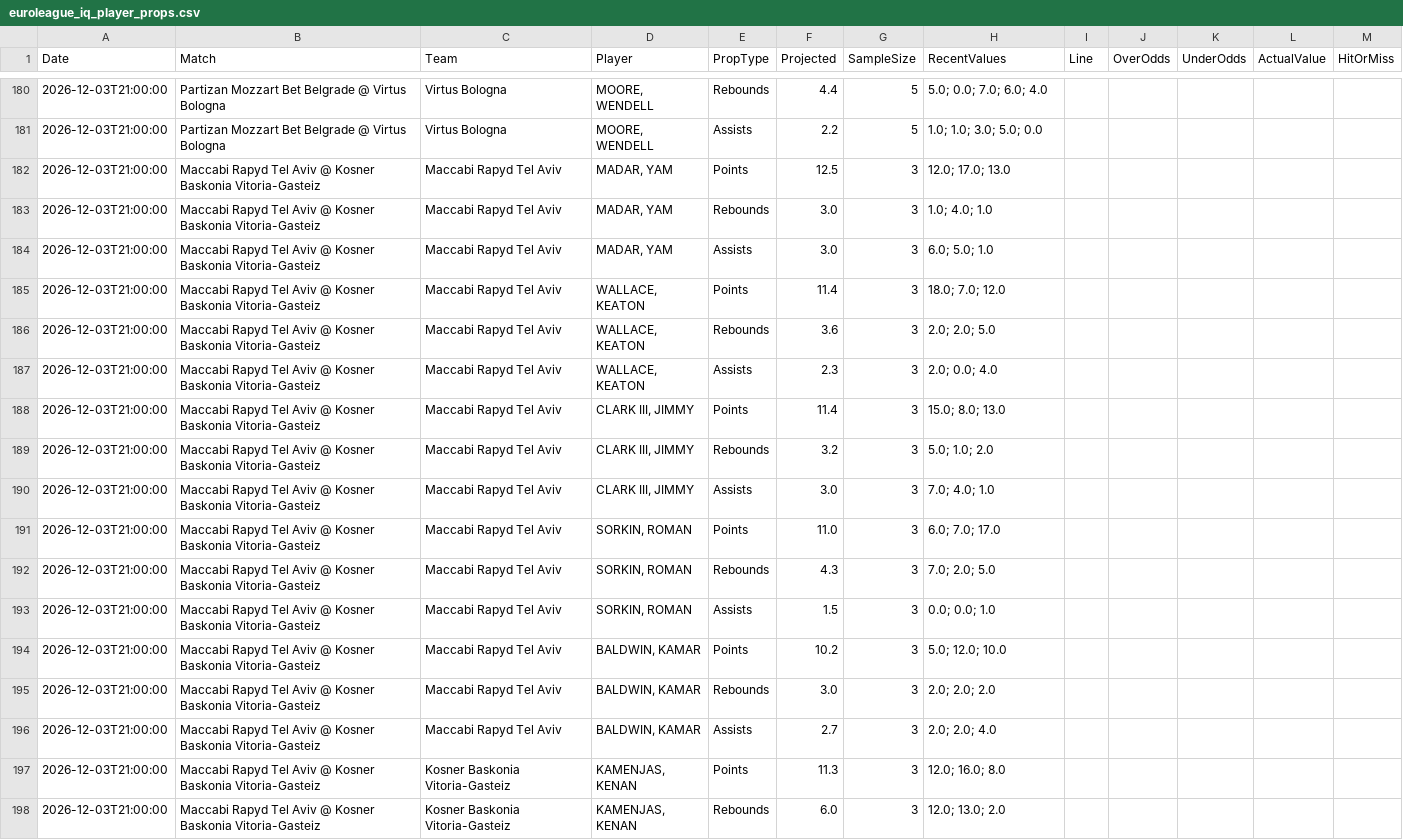
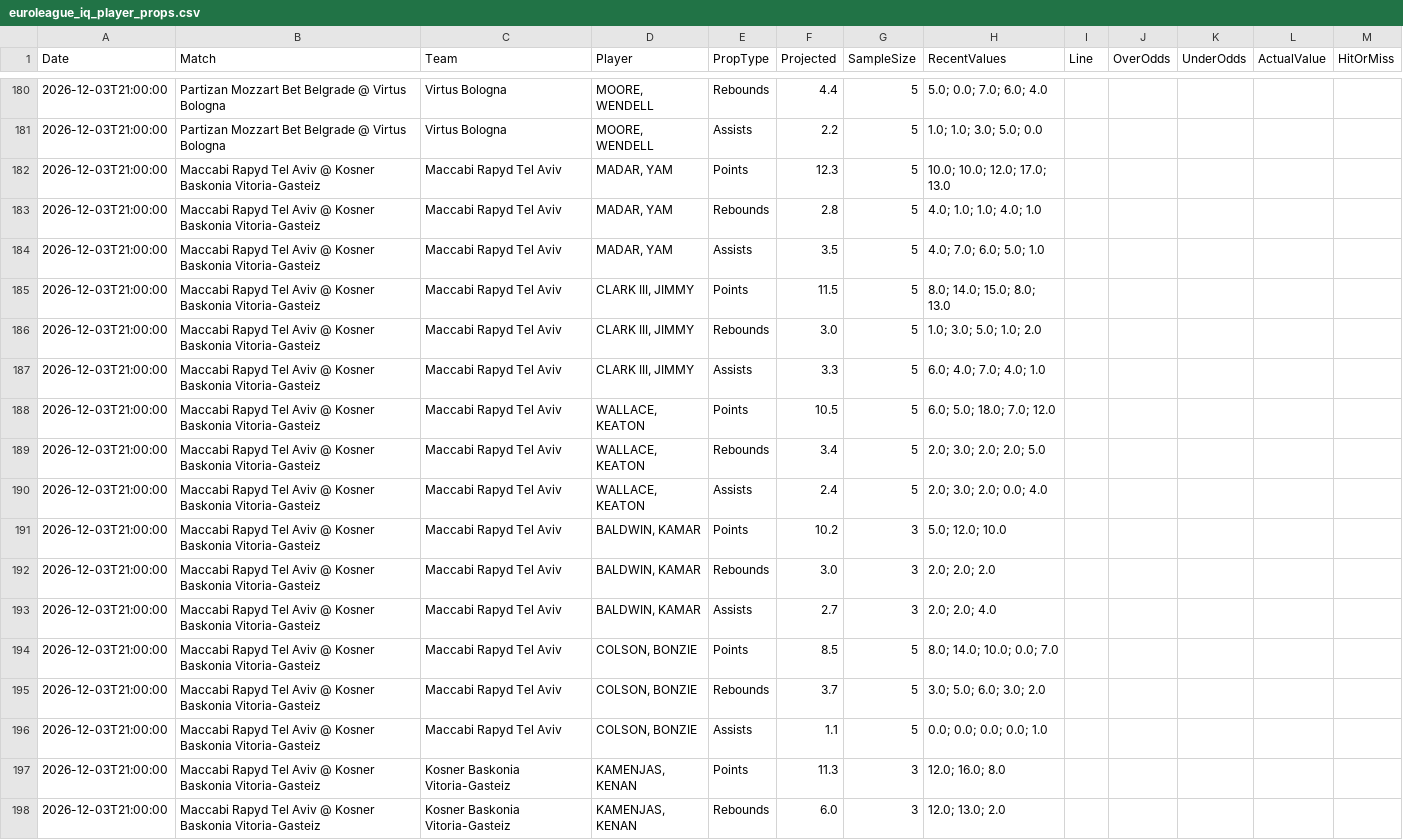
Before and after one commit to niibaboo/SportsIQ, a CSV file: docs/euroleague_iq_player_props.csv, drawn as a sheet; only a part is shown, gaps mark what is left out; the diff covers the shown part only.

```diff
--- a/docs/euroleague_iq_player_props.csv
+++ b/docs/euroleague_iq_player_props.csv
@@ -181,14 +181,11 @@ Date,Match,Team,Player,PropType,Projected,SampleSize,RecentValues,Line,OverOdds,
 2026-12-03T21:00:00,Partizan Mozzart Bet Belgrade @ Virtus Bologna,Virtus Bologna,"MOORE, WENDELL",Assists,2.2,5,1.0; 1.0; 3.0; 5.0; 0.0,,,,,
-2026-12-03T21:00:00,Maccabi Rapyd Tel Aviv @ Kosner Baskonia Vitoria-Gasteiz,Maccabi Rapyd Tel Aviv,"MADAR, YAM",Points,12.5,3,12.0; 17.0; 13.0,,,,,
-2026-12-03T21:00:00,Maccabi Rapyd Tel Aviv @ Kosner Baskonia Vitoria-Gasteiz,Maccabi Rapyd Tel Aviv,"MADAR, YAM",Rebounds,3.0,3,1.0; 4.0; 1.0,,,,,
-2026-12-03T21:00:00,Maccabi Rapyd Tel Aviv @ Kosner Baskonia Vitoria-Gasteiz,Maccabi Rapyd Tel Aviv,"MADAR, YAM",Assists,3.0,3,6.0; 5.0; 1.0,,,,,
-2026-12-03T21:00:00,Maccabi Rapyd Tel Aviv @ Kosner Baskonia Vitoria-Gasteiz,Maccabi Rapyd Tel Aviv,"WALLACE, KEATON",Points,11.4,3,18.0; 7.0; 12.0,,,,,
-2026-12-03T21:00:00,Maccabi Rapyd Tel Aviv @ Kosner Baskonia Vitoria-Gasteiz,Maccabi Rapyd Tel Aviv,"WALLACE, KEATON",Rebounds,3.6,3,2.0; 2.0; 5.0,,,,,
-2026-12-03T21:00:00,Maccabi Rapyd Tel Aviv @ Kosner Baskonia Vitoria-Gasteiz,Maccabi Rapyd Tel Aviv,"WALLACE, KEATON",Assists,2.3,3,2.0; 0.0; 4.0,,,,,
-2026-12-03T21:00:00,Maccabi Rapyd Tel Aviv @ Kosner Baskonia Vitoria-Gasteiz,Maccabi Rapyd Tel Aviv,"CLARK III, JIMMY",Points,11.4,3,15.0; 8.0; 13.0,,,,,
-2026-12-03T21:00:00,Maccabi Rapyd Tel Aviv @ Kosner Baskonia Vitoria-Gasteiz,Maccabi Rapyd Tel Aviv,"CLARK III, JIMMY",Rebounds,3.2,3,5.0; 1.0; 2.0,,,,,
-2026-12-03T21:00:00,Maccabi Rapyd Tel Aviv @ Kosner Baskonia Vitoria-Gasteiz,Maccabi Rapyd Tel Aviv,"CLARK III, JIMMY",Assists,3.0,3,7.0; 4.0; 1.0,,,,,
-2026-12-03T21:00:00,Maccabi Rapyd Tel Aviv @ Kosner Baskonia Vitoria-Gasteiz,Maccabi Rapyd Tel Aviv,"SORKIN, ROMAN",Points,11.0,3,6.0; 7.0; 17.0,,,,,
-2026-12-03T21:00:00,Maccabi Rapyd Tel Aviv @ Kosner Baskonia Vitoria-Gasteiz,Maccabi Rapyd Tel Aviv,"SORKIN, ROMAN",Rebounds,4.3,3,7.0; 2.0; 5.0,,,,,
-2026-12-03T21:00:00,Maccabi Rapyd Tel Aviv @ Kosner Baskonia Vitoria-Gasteiz,Maccabi Rapyd Tel Aviv,"SORKIN, ROMAN",Assists,1.5,3,0.0; 0.0; 1.0,,,,,
+2026-12-03T21:00:00,Maccabi Rapyd Tel Aviv @ Kosner Baskonia Vitoria-Gasteiz,Maccabi Rapyd Tel Aviv,"MADAR, YAM",Points,12.3,5,10.0; 10.0; 12.0; 17.0; 13.0,,,,,
+2026-12-03T21:00:00,Maccabi Rapyd Tel Aviv @ Kosner Baskonia Vitoria-Gasteiz,Maccabi Rapyd Tel Aviv,"MADAR, YAM",Rebounds,2.8,5,4.0; 1.0; 1.0; 4.0; 1.0,,,,,
+2026-12-03T21:00:00,Maccabi Rapyd Tel Aviv @ Kosner Baskonia Vitoria-Gasteiz,Maccabi Rapyd Tel Aviv,"MADAR, YAM",Assists,3.5,5,4.0; 7.0; 6.0; 5.0; 1.0,,,,,
+2026-12-03T21:00:00,Maccabi Rapyd Tel Aviv @ Kosner Baskonia Vitoria-Gasteiz,Maccabi Rapyd Tel Aviv,"CLARK III, JIMMY",Points,11.5,5,8.0; 14.0; 15.0; 8.0; 13.0,,,,,
+2026-12-03T21:00:00,Maccabi Rapyd Tel Aviv @ Kosner Baskonia Vitoria-Gasteiz,Maccabi Rapyd Tel Aviv,"CLARK III, JIMMY",Rebounds,3.0,5,1.0; 3.0; 5.0; 1.0; 2.0,,,,,
+2026-12-03T21:00:00,Maccabi Rapyd Tel Aviv @ Kosner Baskonia Vitoria-Gasteiz,Maccabi Rapyd Tel Aviv,"CLARK III, JIMMY",Assists,3.3,5,6.0; 4.0; 7.0; 4.0; 1.0,,,,,
+2026-12-03T21:00:00,Maccabi Rapyd Tel Aviv @ Kosner Baskonia Vitoria-Gasteiz,Maccabi Rapyd Tel Aviv,"WALLACE, KEATON",Points,10.5,5,6.0; 5.0; 18.0; 7.0; 12.0,,,,,
+2026-12-03T21:00:00,Maccabi Rapyd Tel Aviv @ Kosner Baskonia Vitoria-Gasteiz,Maccabi Rapyd Tel Aviv,"WALLACE, KEATON",Rebounds,3.4,5,2.0; 3.0; 2.0; 2.0; 5.0,,,,,
+2026-12-03T21:00:00,Maccabi Rapyd Tel Aviv @ Kosner Baskonia Vitoria-Gasteiz,Maccabi Rapyd Tel Aviv,"WALLACE, KEATON",Assists,2.4,5,2.0; 3.0; 2.0; 0.0; 4.0,,,,,
 2026-12-03T21:00:00,Maccabi Rapyd Tel Aviv @ Kosner Baskonia Vitoria-Gasteiz,Maccabi Rapyd Tel Aviv,"BALDWIN, KAMAR",Points,10.2,3,5.0; 12.0; 10.0,,,,,
@@ -196,2 +193,5 @@ Date,Match,Team,Player,PropType,Projected,SampleSize,RecentValues,Line,OverOdds,
 2026-12-03T21:00:00,Maccabi Rapyd Tel Aviv @ Kosner Baskonia Vitoria-Gasteiz,Maccabi Rapyd Tel Aviv,"BALDWIN, KAMAR",Assists,2.7,3,2.0; 2.0; 4.0,,,,,
+2026-12-03T21:00:00,Maccabi Rapyd Tel Aviv @ Kosner Baskonia Vitoria-Gasteiz,Maccabi Rapyd Tel Aviv,"COLSON, BONZIE",Points,8.5,5,8.0; 14.0; 10.0; 0.0; 7.0,,,,,
+2026-12-03T21:00:00,Maccabi Rapyd Tel Aviv @ Kosner Baskonia Vitoria-Gasteiz,Maccabi Rapyd Tel Aviv,"COLSON, BONZIE",Rebounds,3.7,5,3.0; 5.0; 6.0; 3.0; 2.0,,,,,
+2026-12-03T21:00:00,Maccabi Rapyd Tel Aviv @ Kosner Baskonia Vitoria-Gasteiz,Maccabi Rapyd Tel Aviv,"COLSON, BONZIE",Assists,1.1,5,0.0; 0.0; 0.0; 0.0; 1.0,,,,,
 2026-12-03T21:00:00,Maccabi Rapyd Tel Aviv @ Kosner Baskonia Vitoria-Gasteiz,Kosner Baskonia Vitoria-Gasteiz,"KAMENJAS, KENAN",Points,11.3,3,12.0; 16.0; 8.0,,,,,
```
Also changed, not shown: 76 edited cells elsewhere in this file, docs/euroleague_iq_predictions.csv, 4 other files.
